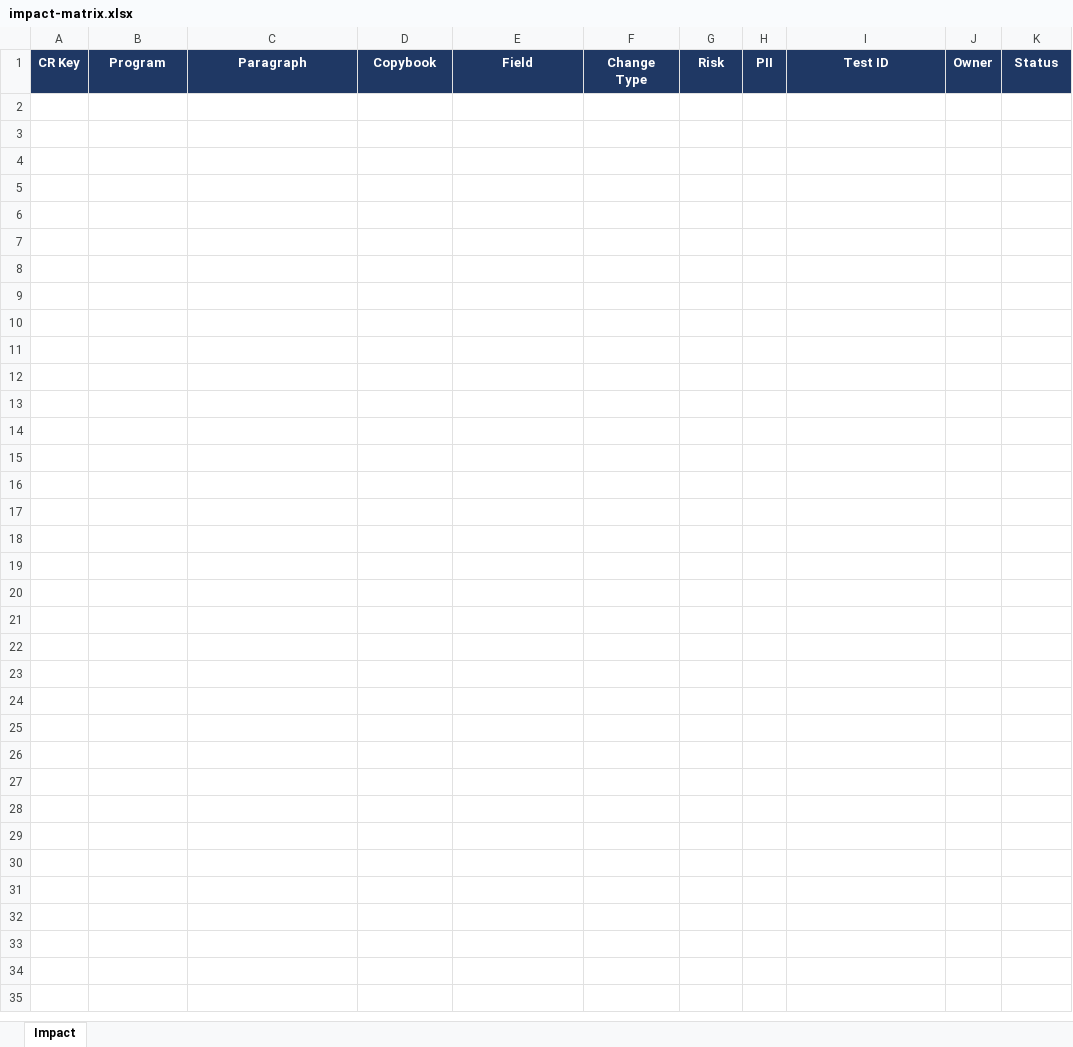
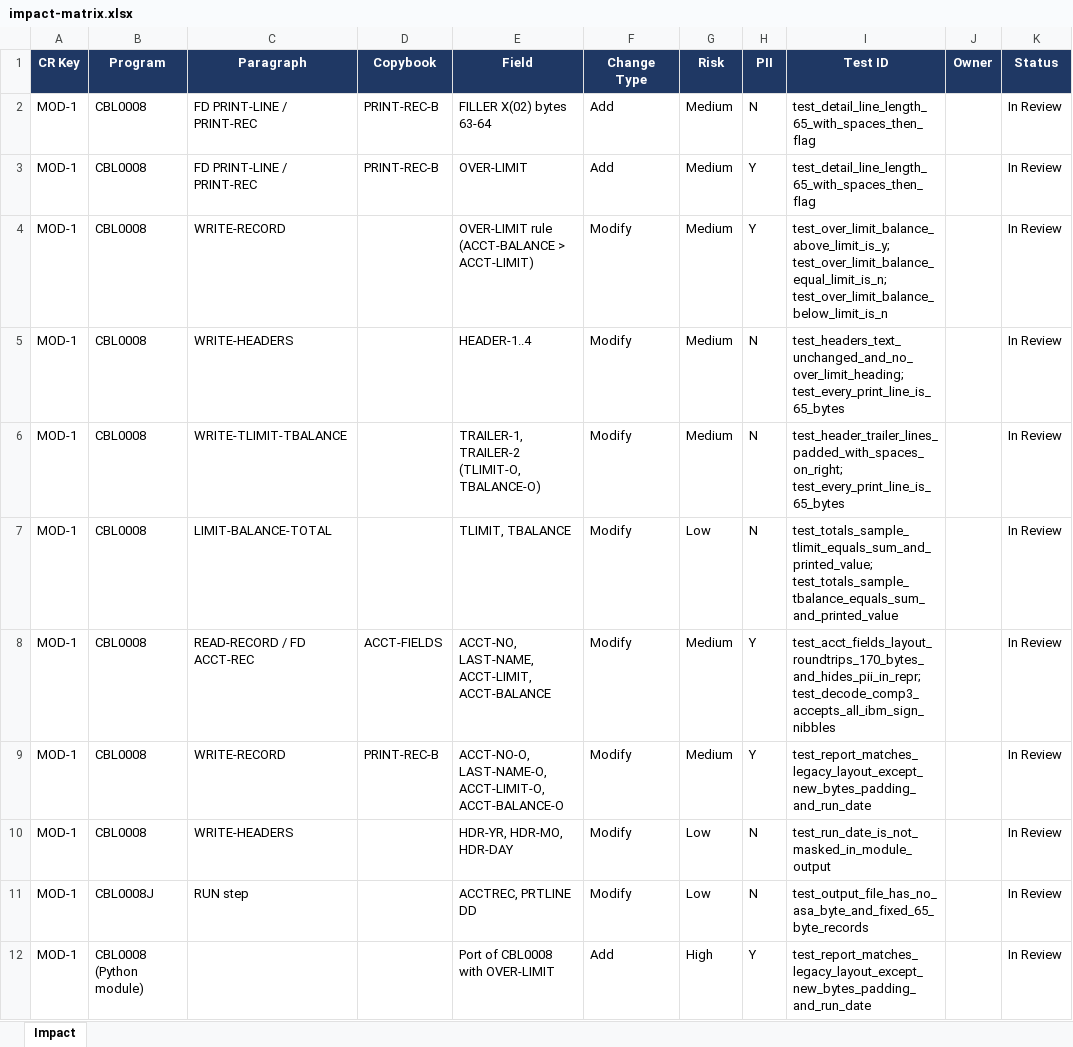
Before and after one commit to mirrellk/modernizeops, an Excel workbook: design/impact-matrix.xlsx, sheet Impact, drawn as a sheet; values as stored, in another font and other column widths than the file's, no borders; the diff names each change by its address in the sheet, - before the commit and + after, or states it on an @@ line.

```diff
--- a/design/impact-matrix.xlsx (sheet Impact)
+++ b/design/impact-matrix.xlsx (sheet Impact)
+row 2: MOD-1 | CBL0008 | FD PRINT-LINE / PRINT-REC | PRINT-REC-B | FILLER X(02) bytes 63-64 | Add | Medium | N | test_detail_line_length_65_with_spaces_then_flag |  | In Review
+row 3: MOD-1 | CBL0008 | FD PRINT-LINE / PRINT-REC | PRINT-REC-B | OVER-LIMIT | Add | Medium | Y | test_detail_line_length_65_with_spaces_then_flag |  | In Review
+row 4: MOD-1 | CBL0008 | WRITE-RECORD |  | OVER-LIMIT rule (ACCT-BALANCE > ACCT-LIMIT) | Modify | Medium | Y | test_over_limit_balance_above_limit_is_y; test_over_limit_balance_equal_limit_is_n; test_over_limit_balance_below_limit_is_n |  | In Review
+row 5: MOD-1 | CBL0008 | WRITE-HEADERS |  | HEADER-1..4 | Modify | Medium | N | test_headers_text_unchanged_and_no_over_limit_heading; test_every_print_line_is_65_bytes |  | In Review
+row 6: MOD-1 | CBL0008 | WRITE-TLIMIT-TBALANCE |  | TRAILER-1, TRAILER-2 (TLIMIT-O, TBALANCE-O) | Modify | Medium | N | test_header_trailer_lines_padded_with_spaces_on_right; test_every_print_line_is_65_bytes |  | In Review
+row 7: MOD-1 | CBL0008 | LIMIT-BALANCE-TOTAL |  | TLIMIT, TBALANCE | Modify | Low | N | test_totals_sample_tlimit_equals_sum_and_printed_value; test_totals_sample_tbalance_equals_sum_and_printed_value |  | In Review
+row 8: MOD-1 | CBL0008 | READ-RECORD / FD ACCT-REC | ACCT-FIELDS | ACCT-NO, LAST-NAME, ACCT-LIMIT, ACCT-BALANCE | Modify | Medium | Y | test_acct_fields_layout_roundtrips_170_bytes_and_hides_pii_in_repr; test_decode_comp3_accepts_all_ibm_sign_nibbles |  | In Review
+row 9: MOD-1 | CBL0008 | WRITE-RECORD | PRINT-REC-B | ACCT-NO-O, LAST-NAME-O, ACCT-LIMIT-O, ACCT-BALANCE-O | Modify | Medium | Y | test_report_matches_legacy_layout_except_new_bytes_padding_and_run_date |  | In Review
+row 10: MOD-1 | CBL0008 | WRITE-HEADERS |  | HDR-YR, HDR-MO, HDR-DAY | Modify | Low | N | test_run_date_is_not_masked_in_module_output |  | In Review
+row 11: MOD-1 | CBL0008J | RUN step |  | ACCTREC, PRTLINE DD | Modify | Low | N | test_output_file_has_no_asa_byte_and_fixed_65_byte_records |  | In Review
+row 12: MOD-1 | CBL0008 (Python module) |  |  | Port of CBL0008 with OVER-LIMIT | Add | High | Y | test_report_matches_legacy_layout_except_new_bytes_padding_and_run_date |  | In Review
```
Also changed, not shown: 16 other files.
